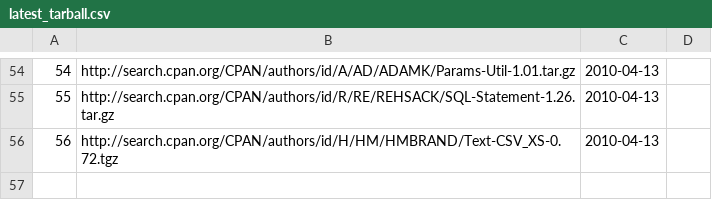
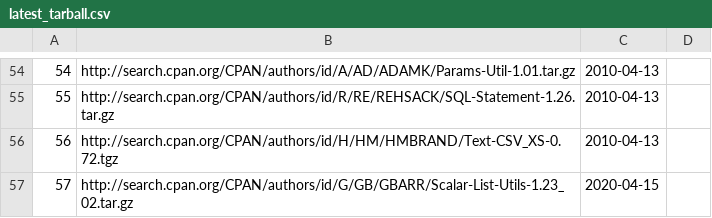
Before and after one commit to troywill/shilohSchema, a CSV file: 2010_spring/csv/latest_tarball.csv, drawn as a sheet; only a part is shown, gaps mark what is left out.

Commit message:
modified:   latest_tarball.csv

```diff
--- a/2010_spring/csv/latest_tarball.csv
+++ b/2010_spring/csv/latest_tarball.csv
@@ -56 +56,2 @@
 56,http://search.cpan.org/CPAN/authors/id/H/HM/HMBRAND/Text-CSV_XS-0.72.tgz,2010-04-13
+57,http://search.cpan.org/CPAN/authors/id/G/GB/GBARR/Scalar-List-Utils-1.23_02.tar.gz,2020-04-15
```
Also changed, not shown: 2010_spring/csv/packages.csv, 2010_spring/csv/stowballs.csv, 1 other file.
